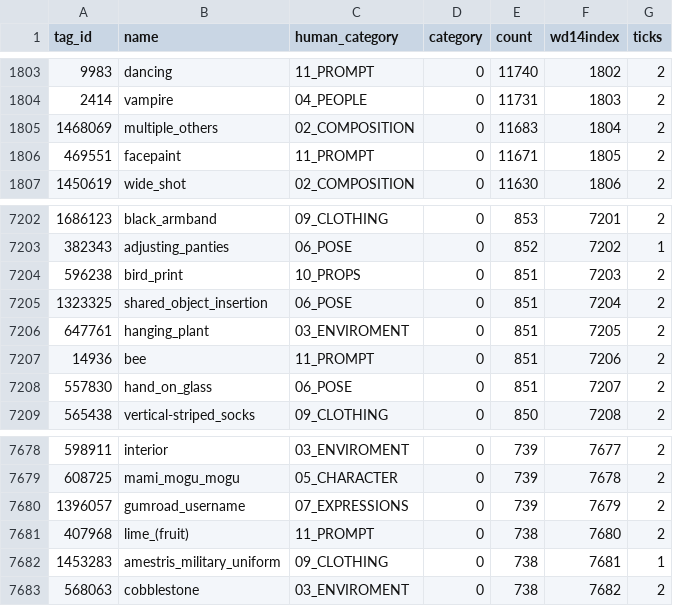
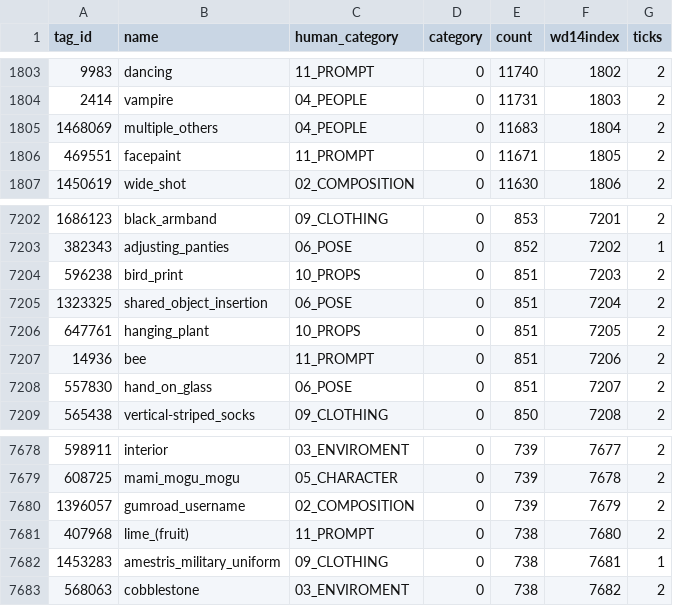
Before and after one commit to Farrenzo/farrenzos_garbage, a CSV file: models/wd14_v3/wd-eva02-large-tagger-v3.csv, drawn as a sheet; only a part is shown, gaps mark what is left out; the diff covers the shown part only.

```diff
--- a/models/wd14_v3/wd-eva02-large-tagger-v3.csv
+++ b/models/wd14_v3/wd-eva02-large-tagger-v3.csv
@@ -1804,3 +1804,3 @@ tag_id,name,human_category,category,count,wd14index,ticks
 2414,vampire,04_PEOPLE,0,11731,1803,2
-1468069,multiple_others,02_COMPOSITION,0,11683,1804,2
+1468069,multiple_others,04_PEOPLE,0,11683,1804,2
 469551,facepaint,11_PROMPT,0,11671,1805,2
@@ -7205,3 +7205,3 @@ tag_id,name,human_category,category,count,wd14index,ticks
 1323325,shared_object_insertion,06_POSE,0,851,7204,2
-647761,hanging_plant,03_ENVIROMENT,0,851,7205,2
+647761,hanging_plant,10_PROPS,0,851,7205,2
 14936,bee,11_PROMPT,0,851,7206,2
@@ -7679,3 +7679,3 @@ tag_id,name,human_category,category,count,wd14index,ticks
 608725,mami_mogu_mogu,05_CHARACTER,0,739,7678,2
-1396057,gumroad_username,07_EXPRESSIONS,0,739,7679,2
+1396057,gumroad_username,02_COMPOSITION,0,739,7679,2
 407968,lime_(fruit),11_PROMPT,0,738,7680,2
```
Also changed, not shown: 16 edited cells elsewhere in this file, 7 other files.
